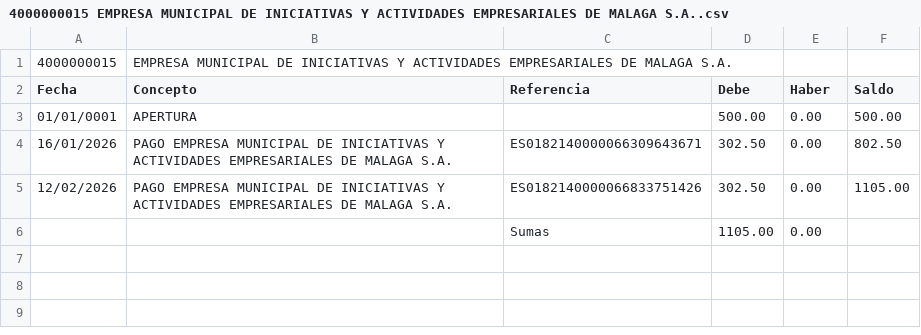
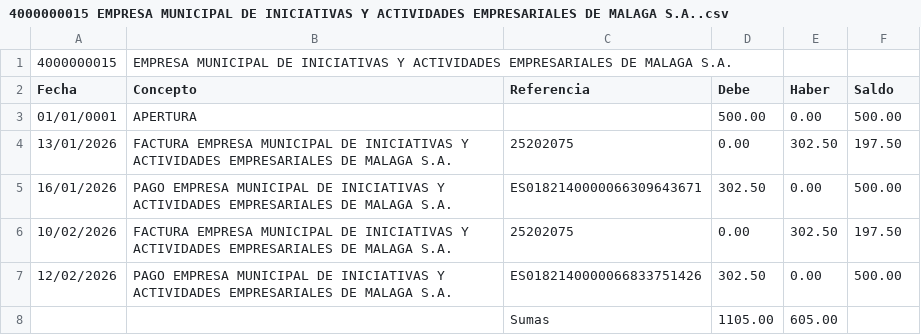
Before and after one commit to smvsur/Contabilidad.2026, a CSV file: Resultado/Tables/4000000015 EMPRESA MUNICIPAL DE INICIATIVAS Y ACTIVIDADES EMPRESARIALES DE MALAGA S.A..csv, drawn as a sheet.

```diff
--- a/Resultado/Tables/4000000015 EMPRESA MUNICIPAL DE INICIATIVAS Y ACTIVIDADES EMPRESARIALES DE MALAGA S.A..csv
+++ b/Resultado/Tables/4000000015 EMPRESA MUNICIPAL DE INICIATIVAS Y ACTIVIDADES EMPRESARIALES DE MALAGA S.A..csv
@@ -3,4 +3,6 @@ Fecha;Concepto;Referencia;Debe;Haber;Saldo;
 01/01/0001;APERTURA;;500.00;0.00;500.00;
-16/01/2026;PAGO EMPRESA MUNICIPAL DE INICIATIVAS Y ACTIVIDADES EMPRESARIALES DE MALAGA S.A.;ES0182140000066309643671;302.50;0.00;802.50;
-12/02/2026;PAGO EMPRESA MUNICIPAL DE INICIATIVAS Y ACTIVIDADES EMPRESARIALES DE MALAGA S.A.;ES0182140000066833751426;302.50;0.00;1105.00;
-;;Sumas;1105.00;0.00;
+13/01/2026;FACTURA EMPRESA MUNICIPAL DE INICIATIVAS Y ACTIVIDADES EMPRESARIALES DE MALAGA S.A.;25202075;0.00;302.50;197.50;
+16/01/2026;PAGO EMPRESA MUNICIPAL DE INICIATIVAS Y ACTIVIDADES EMPRESARIALES DE MALAGA S.A.;ES0182140000066309643671;302.50;0.00;500.00;
+10/02/2026;FACTURA EMPRESA MUNICIPAL DE INICIATIVAS Y ACTIVIDADES EMPRESARIALES DE MALAGA S.A.;25202075;0.00;302.50;197.50;
+12/02/2026;PAGO EMPRESA MUNICIPAL DE INICIATIVAS Y ACTIVIDADES EMPRESARIALES DE MALAGA S.A.;ES0182140000066833751426;302.50;0.00;500.00;
+;;Sumas;1105.00;605.00;
```
Also changed, not shown: Resultado/Analyze/Mismatch.csv, Resultado/Tables/4000000005 SOLRED S.A..csv, 27 other files.
